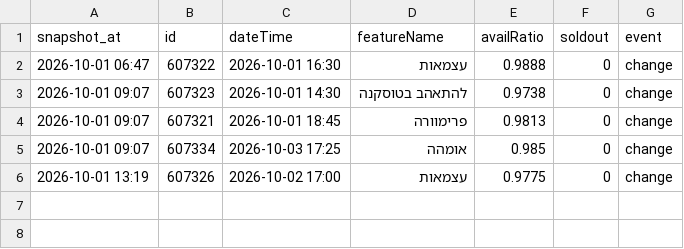
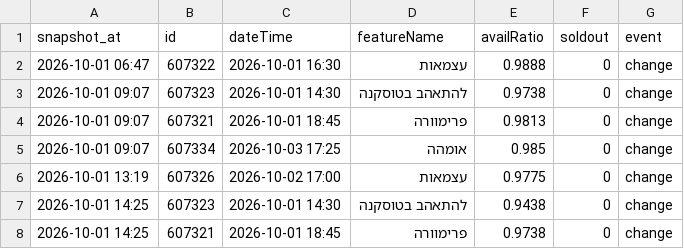
Before and after one commit to guy-go-ld/lev-smadar-tracker, a CSV file: data/changes/2026-10.csv, drawn as a sheet; the diff names each change by its address in the sheet, - before the commit and + after, or states it on an @@ line.

Commit message:
snapshot 2026-10-01 14:25

```diff
--- a/data/changes/2026-10.csv
+++ b/data/changes/2026-10.csv
+row 7: 2026-10-01 14:25 | 607323 | 2026-10-01 14:30 | להתאהב בטוסקנה | 0.9438 | 0 | change
+row 8: 2026-10-01 14:25 | 607321 | 2026-10-01 18:45 | פרימוורה | 0.9738 | 0 | change
```
Also changed, not shown: data/presentations.csv, data/runs/2026-10.csv, 4 other files.
